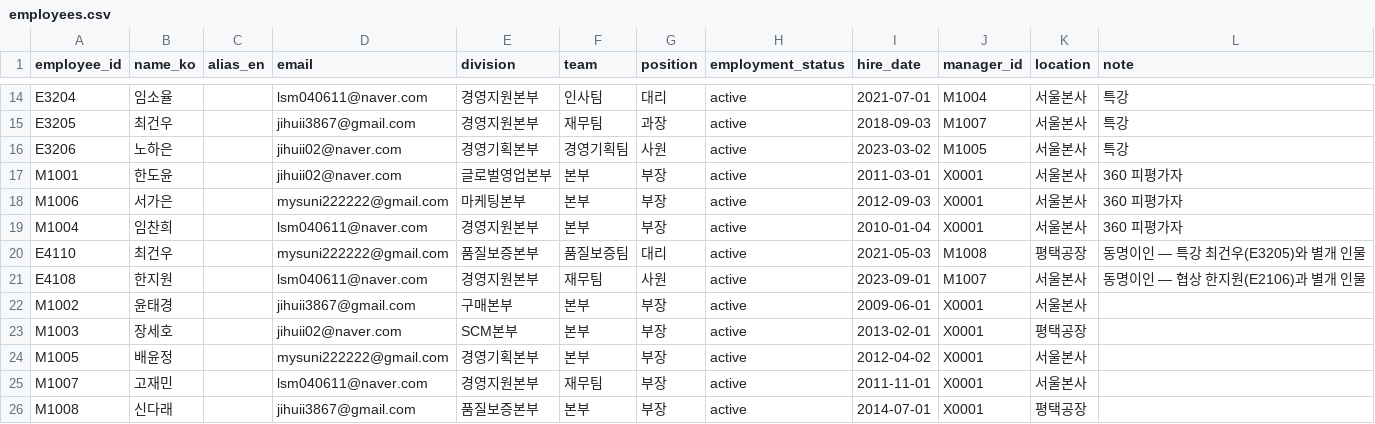
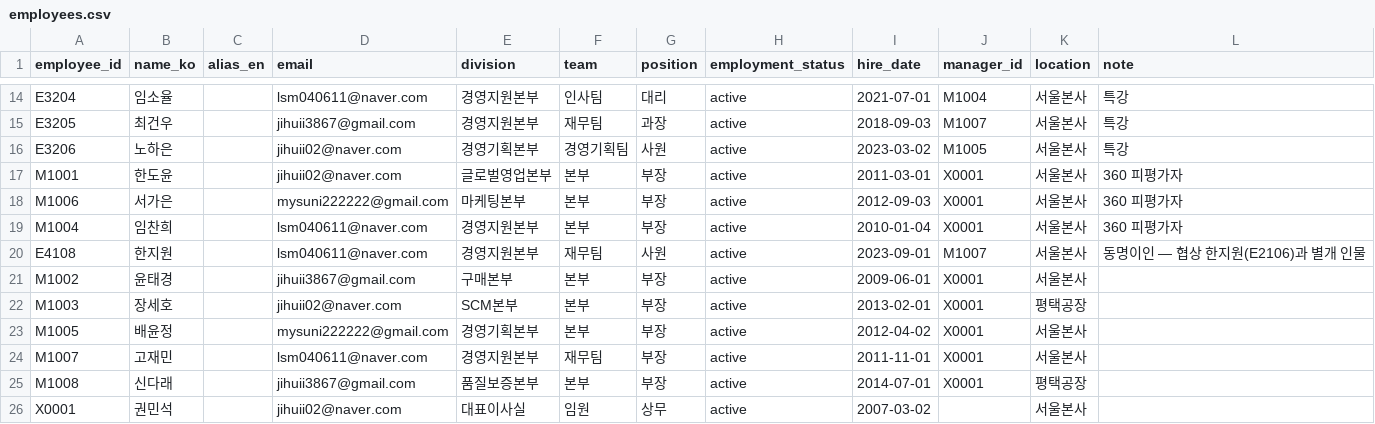
Before and after one commit to lsm040611/AI-report, a CSV file: seed/employees.csv, drawn as a sheet; only a part is shown, gaps mark what is left out; the shorter side is filled out with more unchanged rows.

```diff
--- a/seed/employees.csv
+++ b/seed/employees.csv
@@ -19,3 +19,2 @@ M1006,서가은,,mysuni222222@gmail.com,마케팅본부,본부,부장,active,201
 M1004,임찬희,,lsm040611@naver.com,경영지원본부,본부,부장,active,2010-01-04,X0001,서울본사,360 피평가자
-E4110,최건우,,mysuni222222@gmail.com,품질보증본부,품질보증팀,대리,active,2021-05-03,M1008,평택공장,동명이인 — 특강 최건우(E3205)와 별개 인물
 E4108,한지원,,lsm040611@naver.com,경영지원본부,재무팀,사원,active,2023-09-01,M1007,서울본사,동명이인 — 협상 한지원(E2106)과 별개 인물
```
Also changed, not shown: 6 other files.
